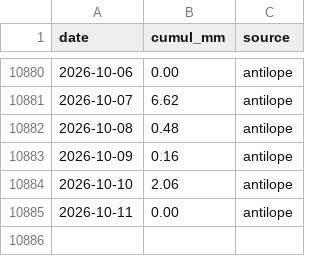
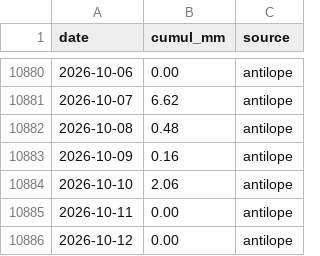
Before and after one commit to nicolasdbs8/precip-yavannome, a CSV file: precip_yavannome.csv, drawn as a sheet; only a part is shown, gaps mark what is left out.

```diff
--- a/precip_yavannome.csv
+++ b/precip_yavannome.csv
@@ -10885 +10885,2 @@ date,cumul_mm,source
 2026-10-11,0.00,antilope
+2026-10-12,0.00,antilope
```
Also changed, not shown: 1 other file.
